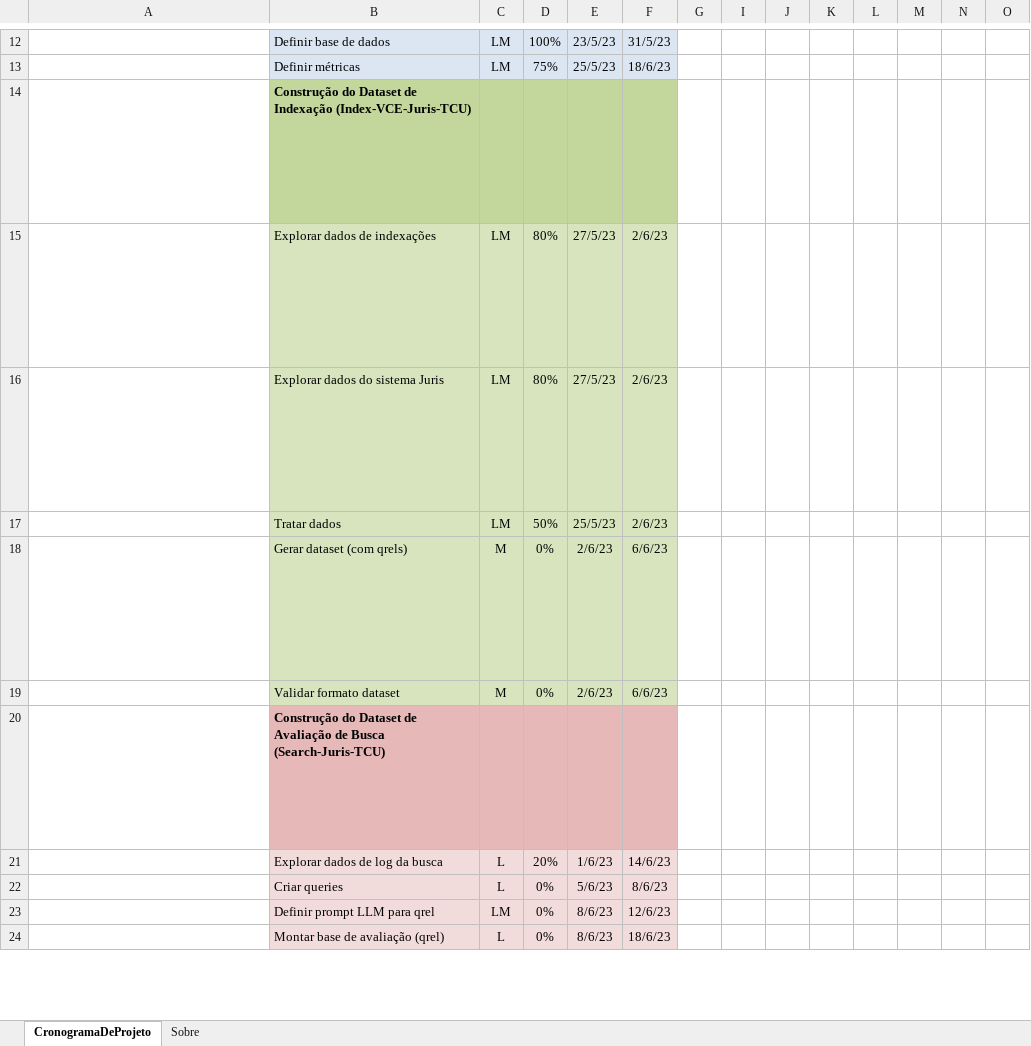
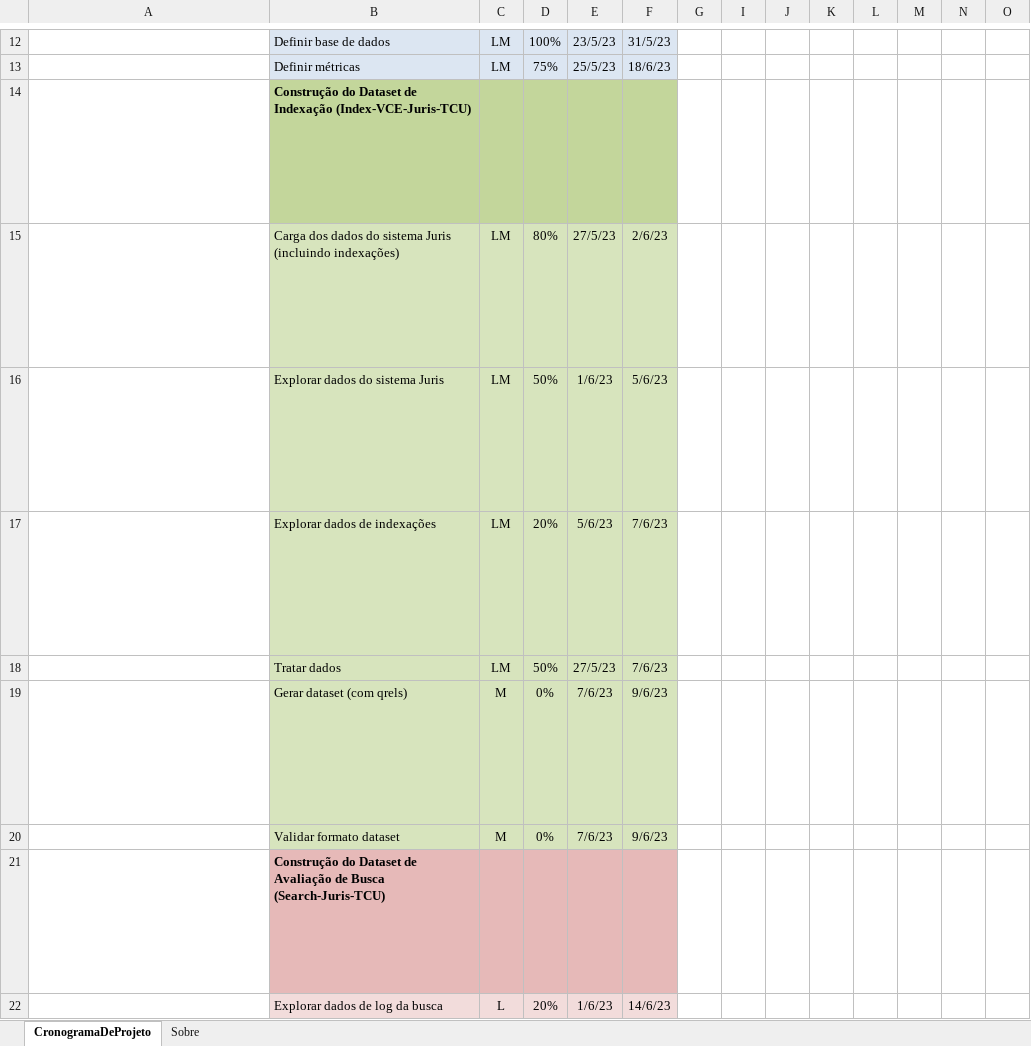
Before and after one commit to marcusborela/ind-ir, an Excel workbook: docs/schedule/cronograma.xlsx, sheet CronogramaDeProjeto, drawn as a sheet; only a part is shown, gaps mark what is left out; the shorter side is filled out with more unchanged rows; values as stored, in another font and other column widths than the file's, no borders; conditional formats not drawn; addresses are those after the commit; rows hold the shown columns only; ↵ is a line break in a cell; the diff names each change by its address in the sheet, - before the commit and + after, or states it on an @@ line.

Commit message:
ajuste cronograma

```diff
--- a/docs/schedule/cronograma.xlsx (sheet CronogramaDeProjeto)
+++ b/docs/schedule/cronograma.xlsx (sheet CronogramaDeProjeto)
-B15: Explorar dados de indexações
+B15: Carga dos dados do sistema Juris (incluindo indexações)
-D16: 80%
+D16: 50%
-E16: 27/5/23
+E16: 1/6/23
-F16: 2/6/23
+F16: 5/6/23
+row 17: Crie um cronograma de projeto nesta planilha. ↵ Digite o título desse projeto na célula B1. ↵ As informações sobre como usar esta planilha, incluindo instruções para leitores de tela e o autor desta pasta de trabalho, estão na planilha Sobre. ↵ Continue navega | Explorar dados de indexações | LM | 20% | 5/6/23 | 7/6/23
-E18: 25/5/23
+E18: 27/5/23
-F18: 2/6/23
+F18: 7/6/23
-E19:E20: 2/6/23
+E19:E20: 7/6/23
-F19:F20: 6/6/23
+F19:F20: 9/6/23
```
Also changed, not shown: hidden cells, 1 other file.
